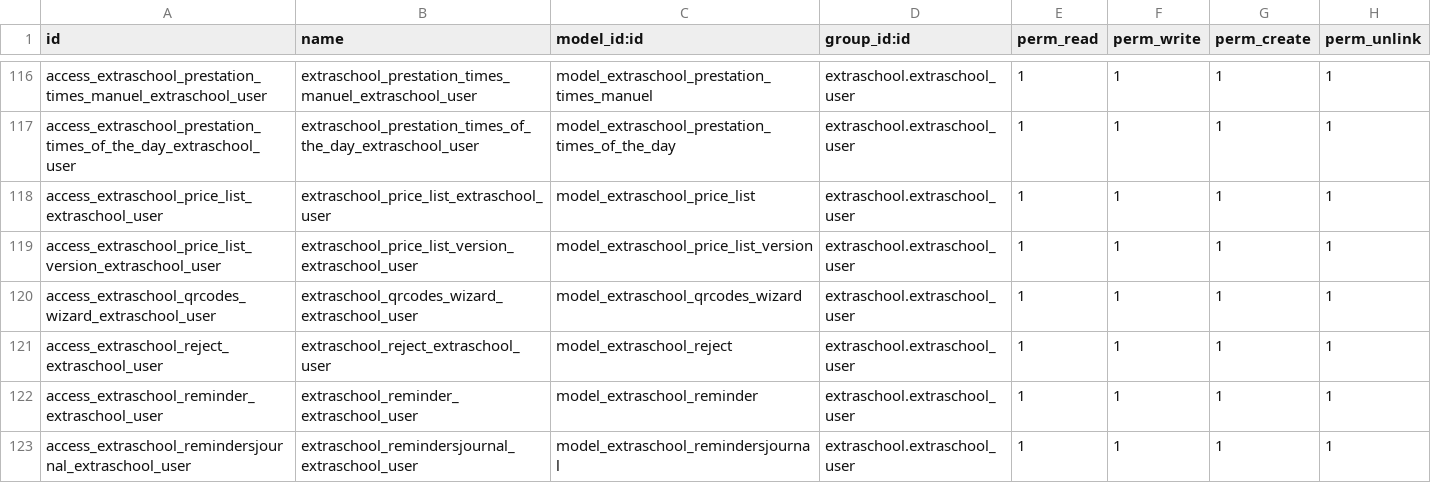
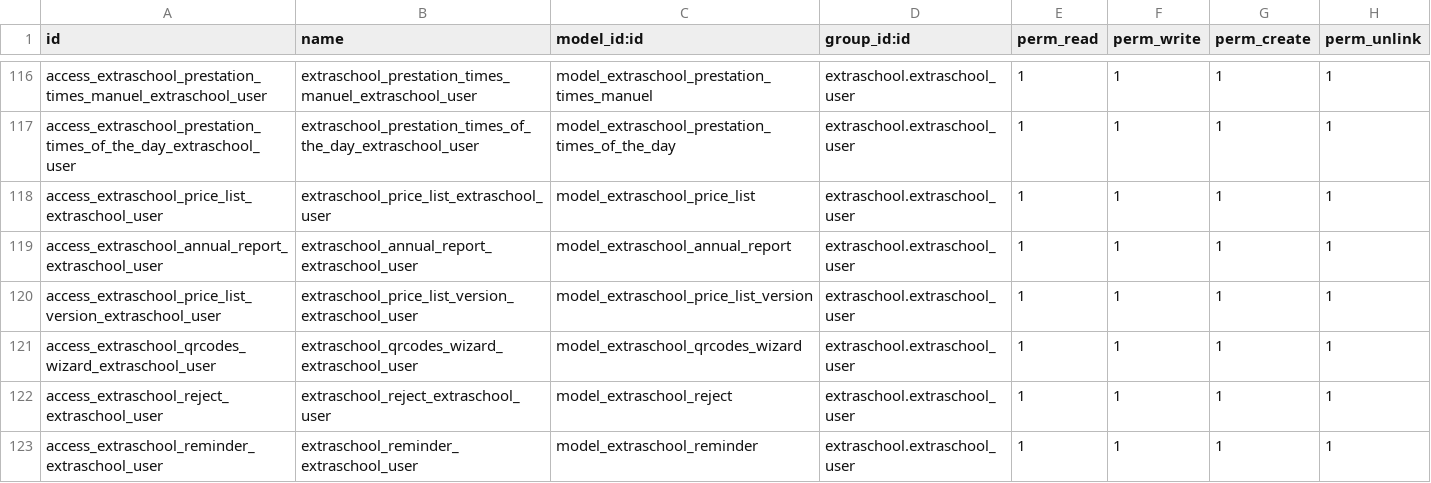
Before and after one commit to IMIO/extraschool, a CSV file: security/ir.model.access.csv, drawn as a sheet; only a part is shown, gaps mark what is left out; the shorter side is filled out with more unchanged rows.

Commit message:
[ADD] access to user on the new annual report. oups

```diff
--- a/security/ir.model.access.csv
+++ b/security/ir.model.access.csv
@@ -118,2 +118,3 @@ access_extraschool_prestation_times_of_the_day_extraschool_user,extraschool_pres
 access_extraschool_price_list_extraschool_user,extraschool_price_list_extraschool_user,model_extraschool_price_list,extraschool.extraschool_user,1,1,1,1
+access_extraschool_annual_report_extraschool_user,extraschool_annual_report_extraschool_user,model_extraschool_annual_report,extraschool.extraschool_user,1,1,1,1
 access_extraschool_price_list_version_extraschool_user,extraschool_price_list_version_extraschool_user,model_extraschool_price_list_version,extraschool.extraschool_user,1,1,1,1
```
